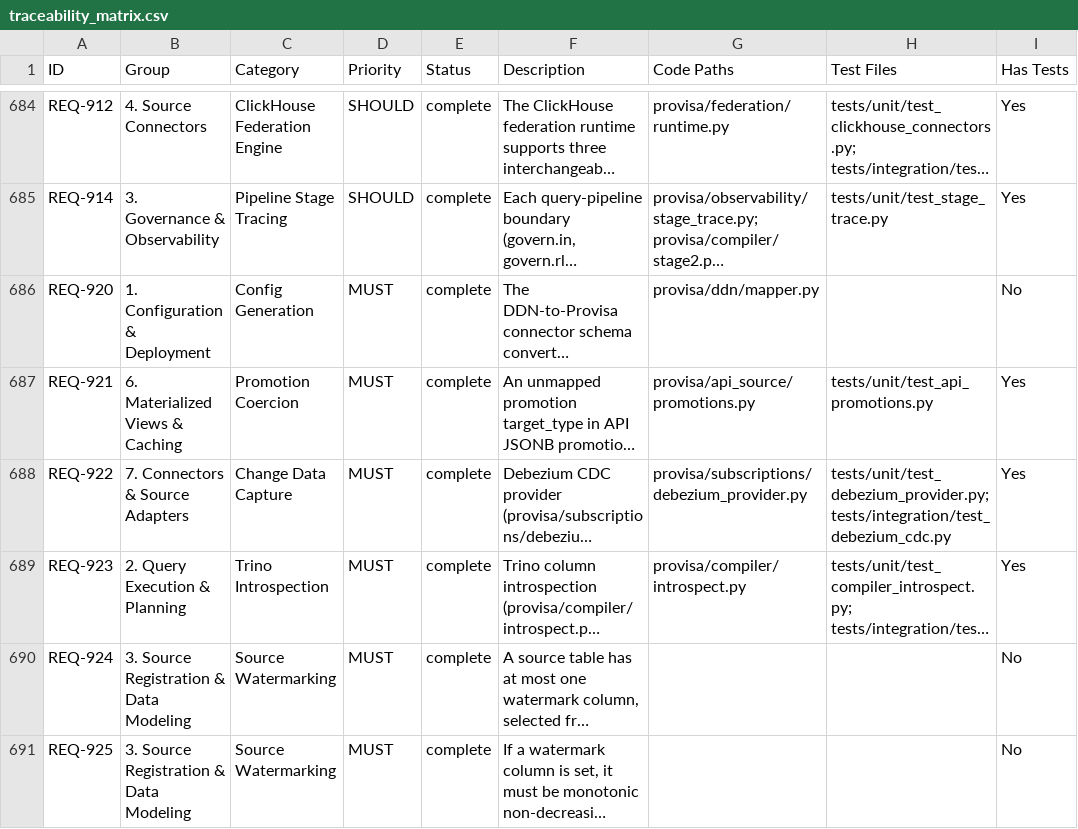
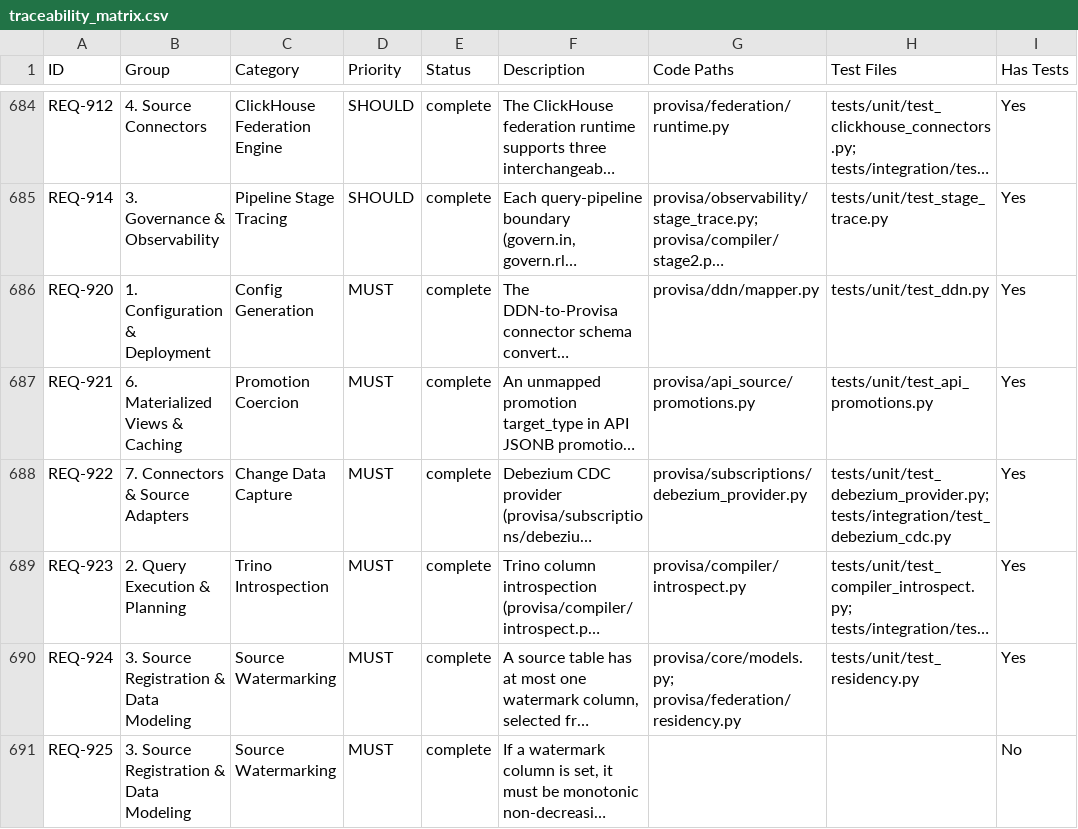
Before and after one commit to kenstott/provisa, a CSV file: docs/exports/traceability_matrix.csv, drawn as a sheet; only a part is shown, gaps mark what is left out; long unchanged cells end in …; the diff covers the shown part only; the diff names each change by its address in the sheet, - before the commit and + after, or states it on an @@ line.

```diff
--- a/docs/exports/traceability_matrix.csv
+++ b/docs/exports/traceability_matrix.csv
-H686 (Test Files): (empty)
+H686 (Test Files): tests/unit/test_ddn.py
-I686 (Has Tests): No
+I686 (Has Tests): Yes
-G690 (Code Paths): (empty)
+G690 (Code Paths): provisa/core/models.py; provisa/federation/residency.py
-H690 (Test Files): (empty)
+H690 (Test Files): tests/unit/test_residency.py
-I690 (Has Tests): No
+I690 (Has Tests): Yes
```
Also changed, not shown: 18 edited cells elsewhere in this file, 4 other files.
